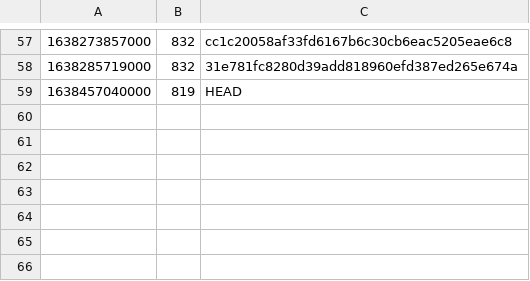
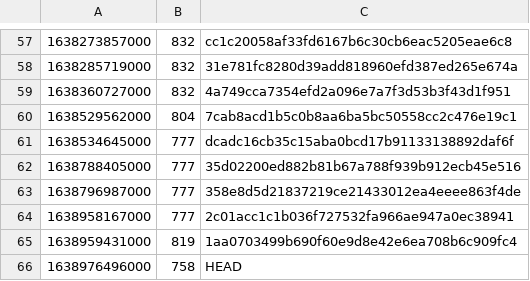
Before and after one commit to guardian/support-frontend, a CSV file: support-frontend/ts-error-history.csv, drawn as a sheet; only a part is shown, gaps mark what is left out.

```diff
--- a/support-frontend/ts-error-history.csv
+++ b/support-frontend/ts-error-history.csv
@@ -58,2 +58,9 @@
 1638285719000,832,31e781fc8280d39add818960efd387ed265e674a
-1638457040000,819,HEAD
+1638360727000,832,4a749cca7354efd2a096e7a7f3d53b3f43d1f951
+1638529562000,804,7cab8acd1b5c0b8aa6ba5bc50558cc2c476e19c1
+1638534645000,777,dcadc16cb35c15aba0bcd17b91133138892daf6f
+1638788405000,777,35d02200ed882b81b67a788f939b912ecb45e516
+1638796987000,777,358e8d5d21837219ce21433012ea4eeee863f4de
+1638958167000,777,2c01acc1c1b036f727532fa966ae947a0ec38941
+1638959431000,819,1aa0703499b690f60e9d8e42e6ea708b6c909fc4
+1638976496000,758,HEAD
```
Also changed, not shown: 3 other files.
